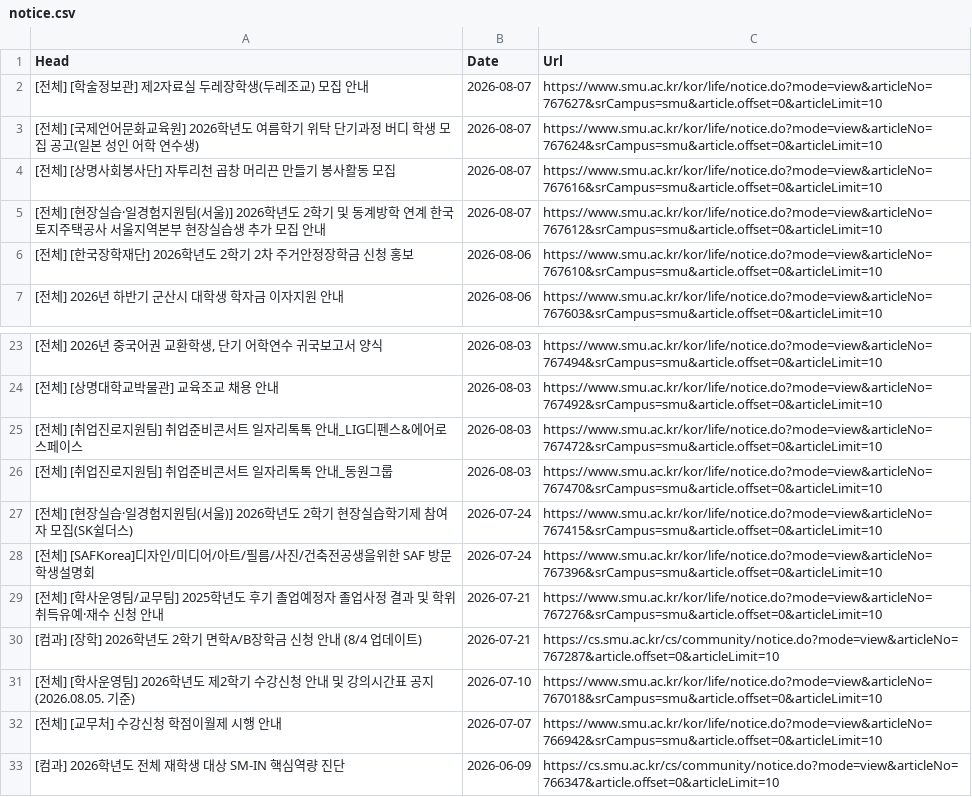
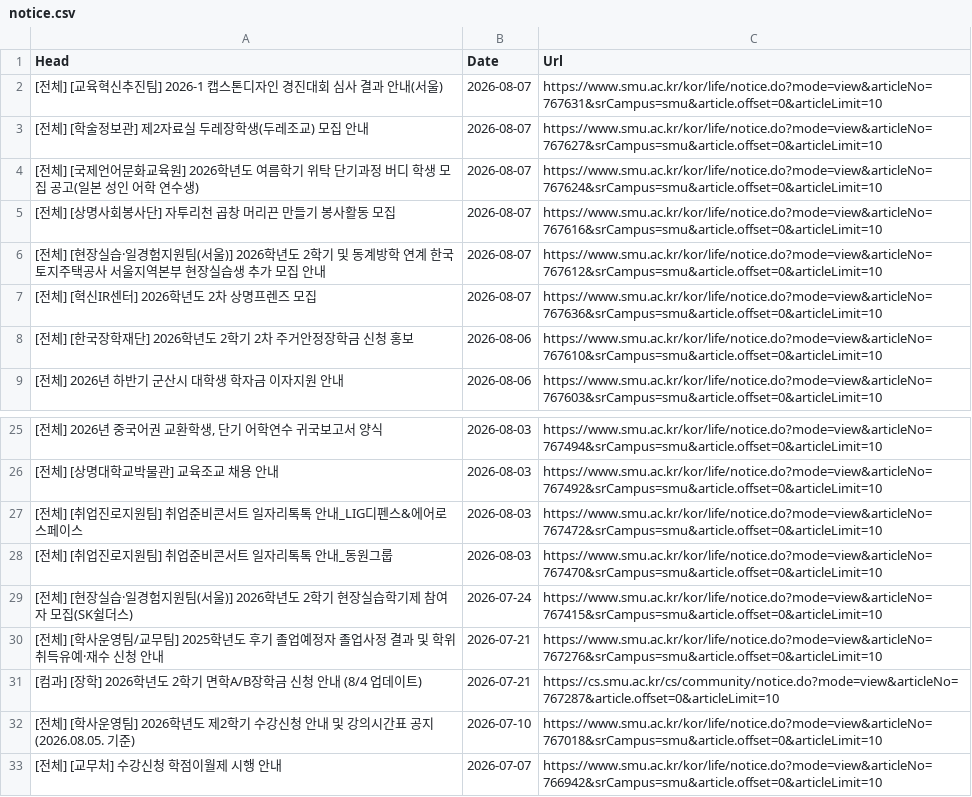
Before and after one commit to sondg921/SMU_Notice, a CSV file: notice.csv, drawn as a sheet; only a part is shown, gaps mark what is left out; the shorter side is filled out with more unchanged rows; removed rows and columns are numbered as before the commit, all else as after; the diff names each change by its address in the sheet, - before the commit and + after, or states it on an @@ line.

```diff
--- a/notice.csv
+++ b/notice.csv
+row 2: [전체] [교육혁신추진팀] 2026-1 캡스톤디자인 경진대회 심사 결과 안내(서울) | 2026-08-07 | https://www.smu.ac.kr/kor/life/notice.do?mode=view&articleNo=767631&srCampus=smu&article.offset=0&articleLimit=10
+row 7: [전체] [혁신IR센터] 2026학년도 2차 상명프렌즈 모집 | 2026-08-07 | https://www.smu.ac.kr/kor/life/notice.do?mode=view&articleNo=767636&srCampus=smu&article.offset=0&articleLimit=10
-row 28: [전체] [SAFKorea]디자인/미디어/아트/필름/사진/건축전공생을위한 SAF 방문학생설명회 | 2026-07-24 | https://www.smu.ac.kr/kor/life/notice.do?mode=view&articleNo=767396&srCampus=smu&article.offset=0&articleLimit=10
```
Also changed, not shown: 1 other file.
